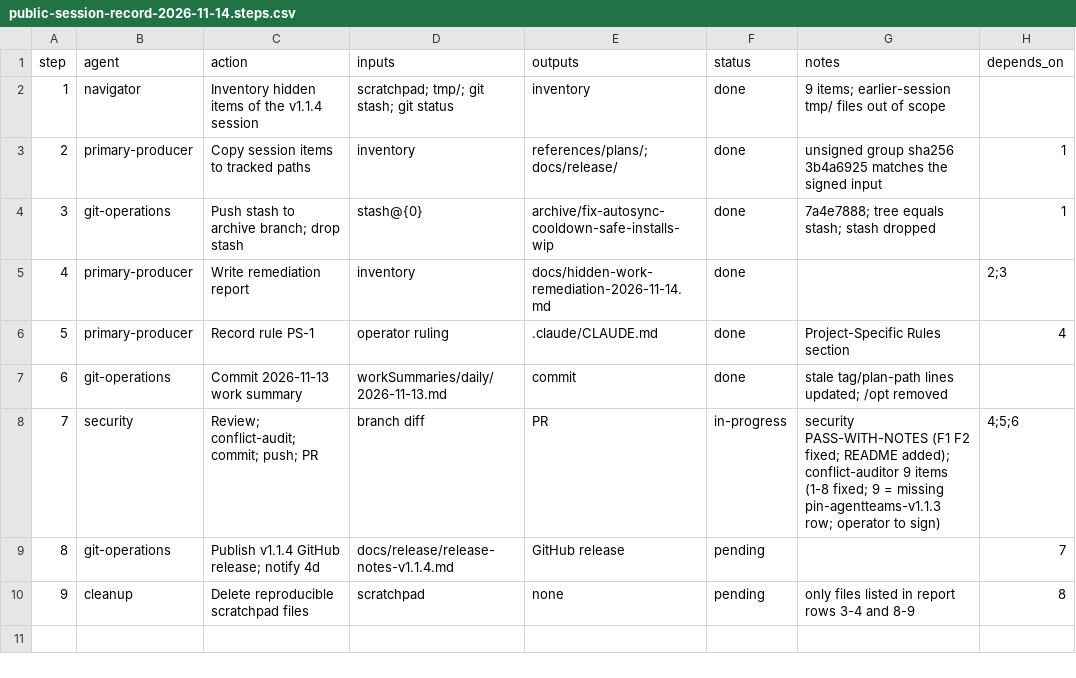
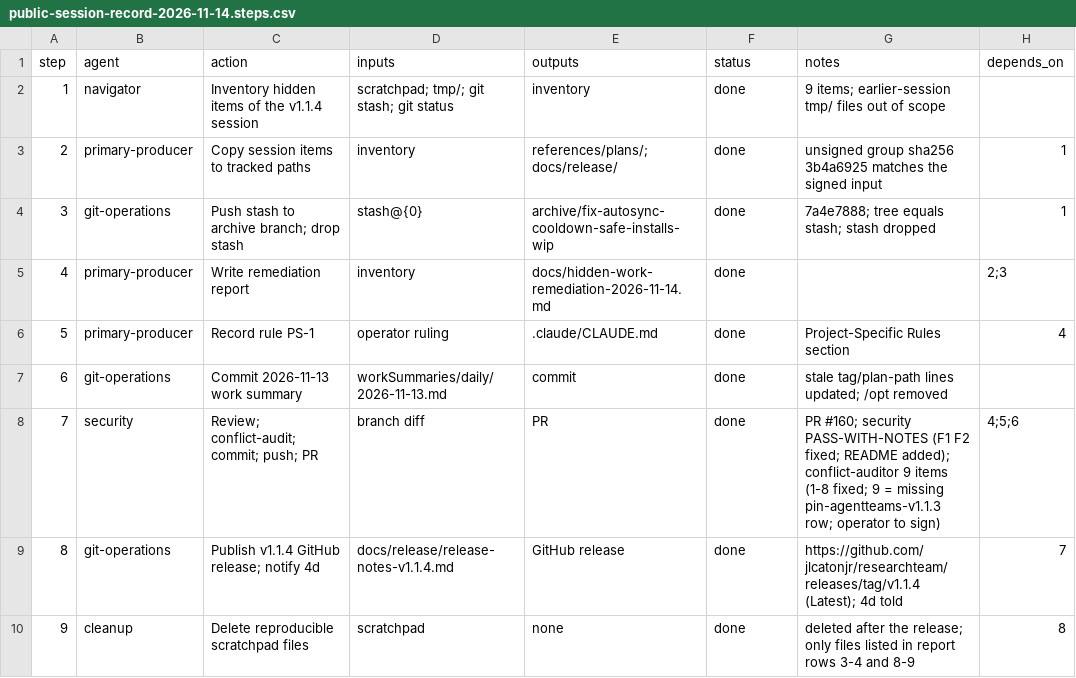
Before and after one commit to jlcatonjr/researchteam, a CSV file: references/plans/public-session-record-2026-11-14.steps.csv, drawn as a sheet.

```diff
--- a/references/plans/public-session-record-2026-11-14.steps.csv
+++ b/references/plans/public-session-record-2026-11-14.steps.csv
@@ -7,4 +7,4 @@ step,agent,action,inputs,outputs,status,notes,depends_on
 6,git-operations,Commit 2026-11-13 work summary,workSummaries/daily/2026-11-13.md,commit,done,stale tag/plan-path lines updated; /opt removed,
-7,security,Review; conflict-audit; commit; push; PR,branch diff,PR,in-progress,security PASS-WITH-NOTES (F1 F2 fixed; README added); conflict-auditor 9 items (1-8 fixed; 9 = missing pin-agentteams-v1.1.3 row; operator to sign),4;5;6
-8,git-operations,Publish v1.1.4 GitHub release; notify 4d,docs/release/release-notes-v1.1.4.md,GitHub release,pending,,7
-9,cleanup,Delete reproducible scratchpad files,scratchpad,none,pending,only files listed in report rows 3-4 and 8-9,8
+7,security,Review; conflict-audit; commit; push; PR,branch diff,PR,done,PR #160; security PASS-WITH-NOTES (F1 F2 fixed; README added); conflict-auditor 9 items (1-8 fixed; 9 = missing pin-agentteams-v1.1.3 row; operator to sign),4;5;6
+8,git-operations,Publish v1.1.4 GitHub release; notify 4d,docs/release/release-notes-v1.1.4.md,GitHub release,done,https://github.com/jlcatonjr/researchteam/releases/tag/v1.1.4 (Latest); 4d told,7
+9,cleanup,Delete reproducible scratchpad files,scratchpad,none,done,deleted after the release; only files listed in report rows 3-4 and 8-9,8
```
Also changed, not shown: 1 other file.
